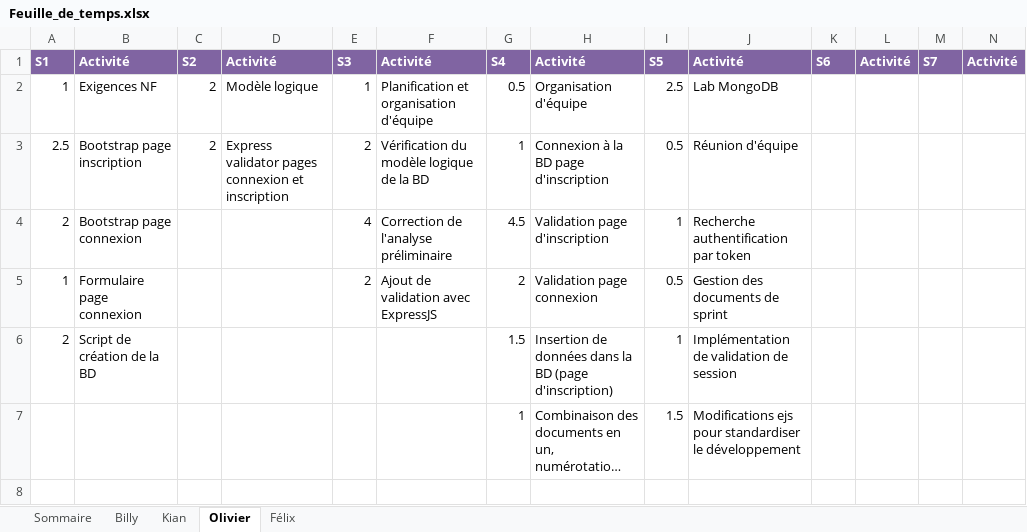
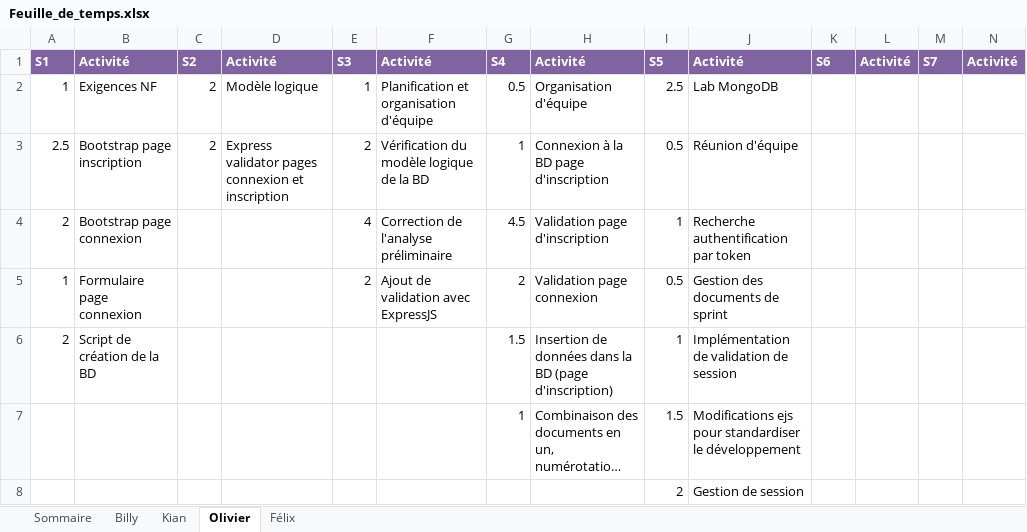
Before and after one commit to Atajin/NovaGo, an Excel workbook: Documents/Documents sprint/Feuille_de_temps.xlsx, sheet Olivier, drawn as a sheet; long unchanged cells end in …; values as stored, in another font and other column widths than the file's, no borders; the diff names each change by its address in the sheet, - before the commit and + after, or states it on an @@ line.

```diff
--- a/Documents/Documents sprint/Feuille_de_temps.xlsx (sheet Olivier)
+++ b/Documents/Documents sprint/Feuille_de_temps.xlsx (sheet Olivier)
+row 8:  |  |  |  |  |  |  |  | 2 | Gestion de session
```
Also changed, not shown: sheet Kian, sheet Sommaire, 2 other files.
